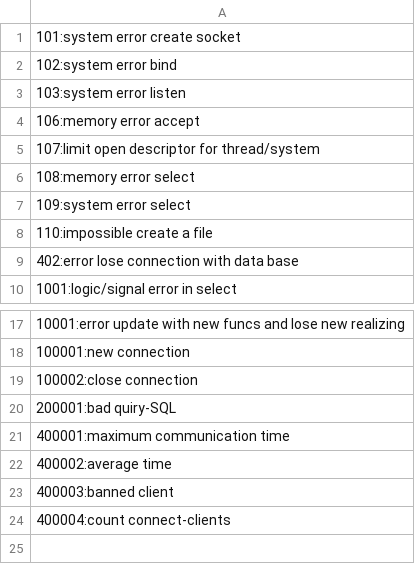
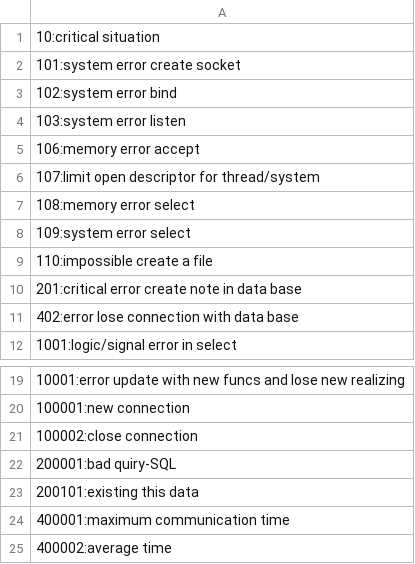
Before and after one commit to MatsueSS/Analyzator, a CSV file: res/codes.csv, drawn as a sheet; only a part is shown, gaps mark what is left out; the shorter side is filled out with more unchanged rows.

Commit message:
Make Refactoring code in Auth.cpp and Auth.h. In TCP_server make handle critical error.

```diff
--- a/res/codes.csv
+++ b/res/codes.csv
@@ -1 +1,2 @@
+10:critical situation
 101:system error create socket
@@ -8,2 +9,3 @@
 110:impossible create a file
+201:critical error create note in data base
 402:error lose connection with data base
@@ -20,2 +22,3 @@
 200001:bad quiry-SQL
+200101:existing this data
 400001:maximum communication time
```
Also changed, not shown: 3 other files.
